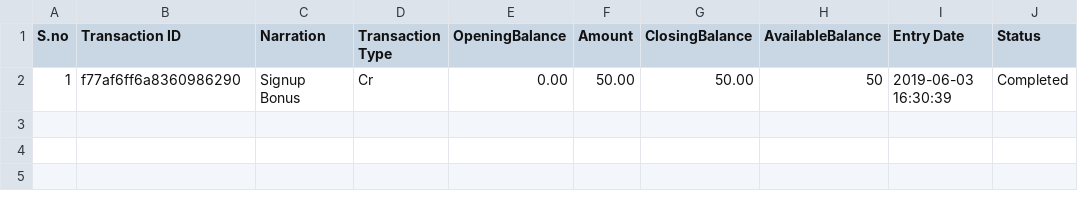
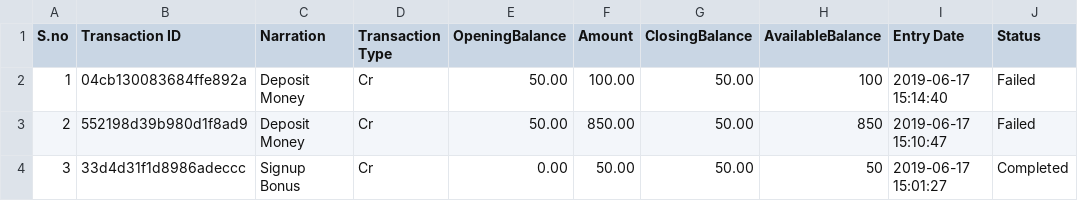
Before and after one commit to RK-2000/Fantasy-Master, a CSV file: api/TransactionList.csv, drawn as a sheet.

Commit message:
csv

```diff
--- a/api/TransactionList.csv
+++ b/api/TransactionList.csv
@@ -1,2 +1,4 @@
 S.no,"Transaction ID",Narration,"Transaction Type",OpeningBalance,Amount,ClosingBalance,AvailableBalance,"Entry Date",Status
-1,f77af6ff6a8360986290,"Signup Bonus",Cr,0.00,50.00,50.00,50,"2019-06-03 16:30:39",Completed
+1,04cb130083684ffe892a,"Deposit Money",Cr,50.00,100.00,50.00,100,"2019-06-17 15:14:40",Failed
+2,552198d39b980d1f8ad9,"Deposit Money",Cr,50.00,850.00,50.00,850,"2019-06-17 15:10:47",Failed
+3,33d4d31f1d8986adeccc,"Signup Bonus",Cr,0.00,50.00,50.00,50,"2019-06-17 15:01:27",Completed
```
